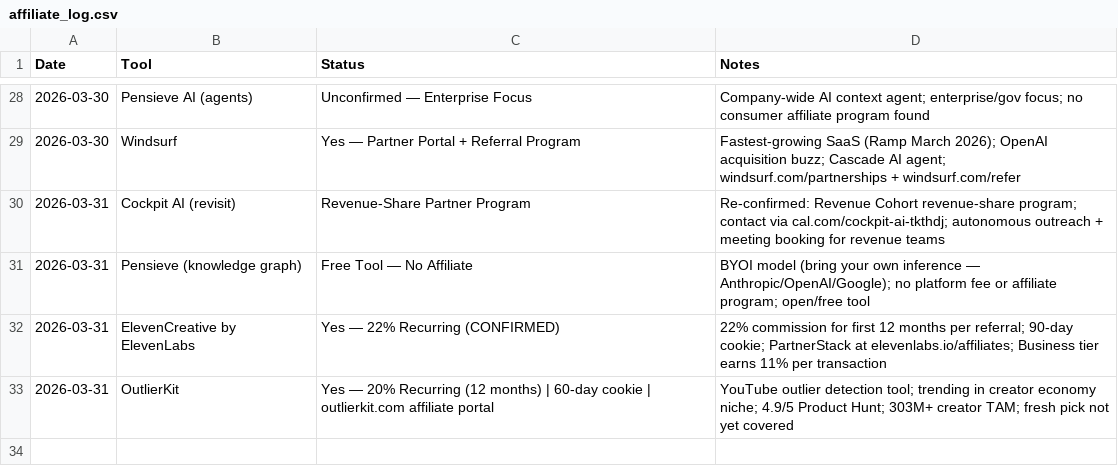
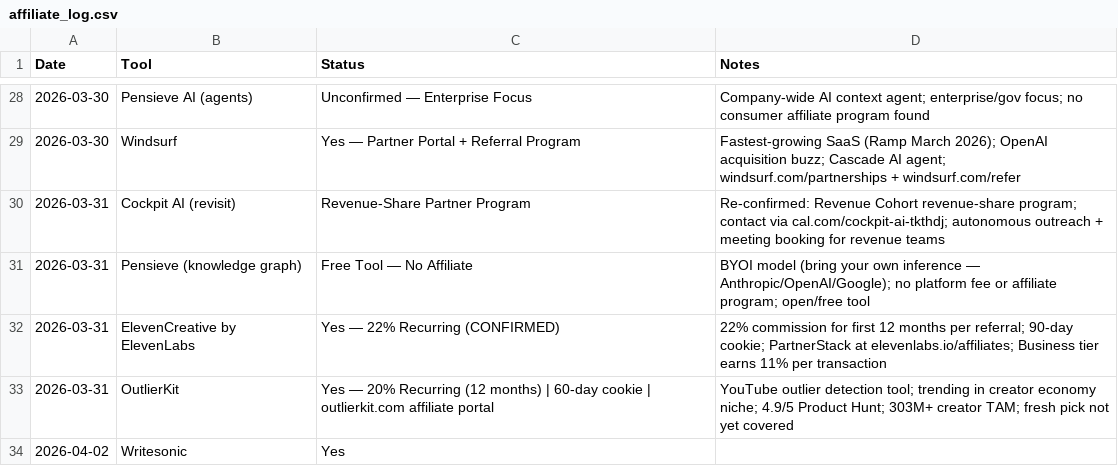
Before and after one commit to kvniranjan/BizToolZAI, a CSV file: affiliate_log.csv, drawn as a sheet; only a part is shown, gaps mark what is left out; the diff names each change by its address in the sheet, - before the commit and + after, or states it on an @@ line.

```diff
--- a/affiliate_log.csv
+++ b/affiliate_log.csv
+row 34: 2026-04-02 | Writesonic | Yes
```
Also changed, not shown: content_approval.csv, 9 other files.
